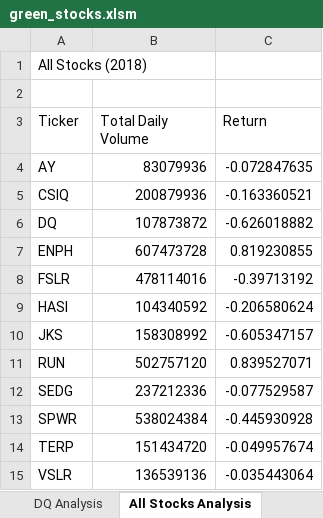
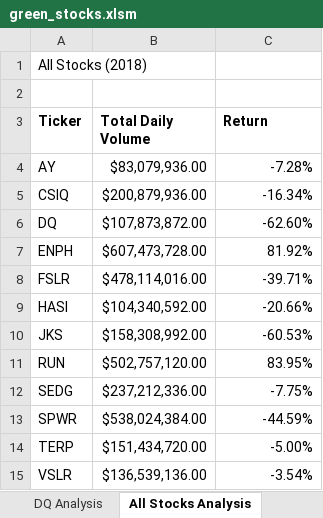
Before and after one commit to emjchou/stock-analysis, an Excel workbook: green_stocks.xlsm, sheet All Stocks Analysis, drawn as a sheet; values as stored, in another font and other column widths than the file's, no borders; the diff names each change by its address in the sheet, - before the commit and + after, or states it on an @@ line.

Commit message:
End of 2.4.1, static formatting

```diff
--- a/green_stocks.xlsm (sheet All Stocks Analysis)
+++ b/green_stocks.xlsm (sheet All Stocks Analysis)
-A3:C3 bold: off
+A3:C3 bold: on
-B4 (Total Daily Volume): 83079936
+B4 (Total Daily Volume): $83,079,936.00
-C4 (Return): -0.072847635
+C4 (Return): -7.28%
-B5 (Total Daily Volume): 200879936
+B5 (Total Daily Volume): $200,879,936.00
-C5 (Return): -0.163360521
+C5 (Return): -16.34%
-B6 (Total Daily Volume): 107873872
+B6 (Total Daily Volume): $107,873,872.00
-C6 (Return): -0.626018882
+C6 (Return): -62.60%
-B7 (Total Daily Volume): 607473728
+B7 (Total Daily Volume): $607,473,728.00
-C7 (Return): 0.819230855
+C7 (Return): 81.92%
-B8 (Total Daily Volume): 478114016
+B8 (Total Daily Volume): $478,114,016.00
-C8 (Return): -0.39713192
+C8 (Return): -39.71%
-B9 (Total Daily Volume): 104340592
+B9 (Total Daily Volume): $104,340,592.00
-C9 (Return): -0.206580624
+C9 (Return): -20.66%
-B10 (Total Daily Volume): 158308992
+B10 (Total Daily Volume): $158,308,992.00
-C10 (Return): -0.605347157
+C10 (Return): -60.53%
-B11 (Total Daily Volume): 502757120
+B11 (Total Daily Volume): $502,757,120.00
-C11 (Return): 0.839527071
+C11 (Return): 83.95%
-B12 (Total Daily Volume): 237212336
+B12 (Total Daily Volume): $237,212,336.00
-C12 (Return): -0.077529587
+C12 (Return): -7.75%
-B13 (Total Daily Volume): 538024384
+B13 (Total Daily Volume): $538,024,384.00
-C13 (Return): -0.445930928
+C13 (Return): -44.59%
-B14 (Total Daily Volume): 151434720
+B14 (Total Daily Volume): $151,434,720.00
-C14 (Return): -0.049957674
+C14 (Return): -5.00%
-B15 (Total Daily Volume): 136539136
+B15 (Total Daily Volume): $136,539,136.00
-C15 (Return): -0.035443064
+C15 (Return): -3.54%
```
